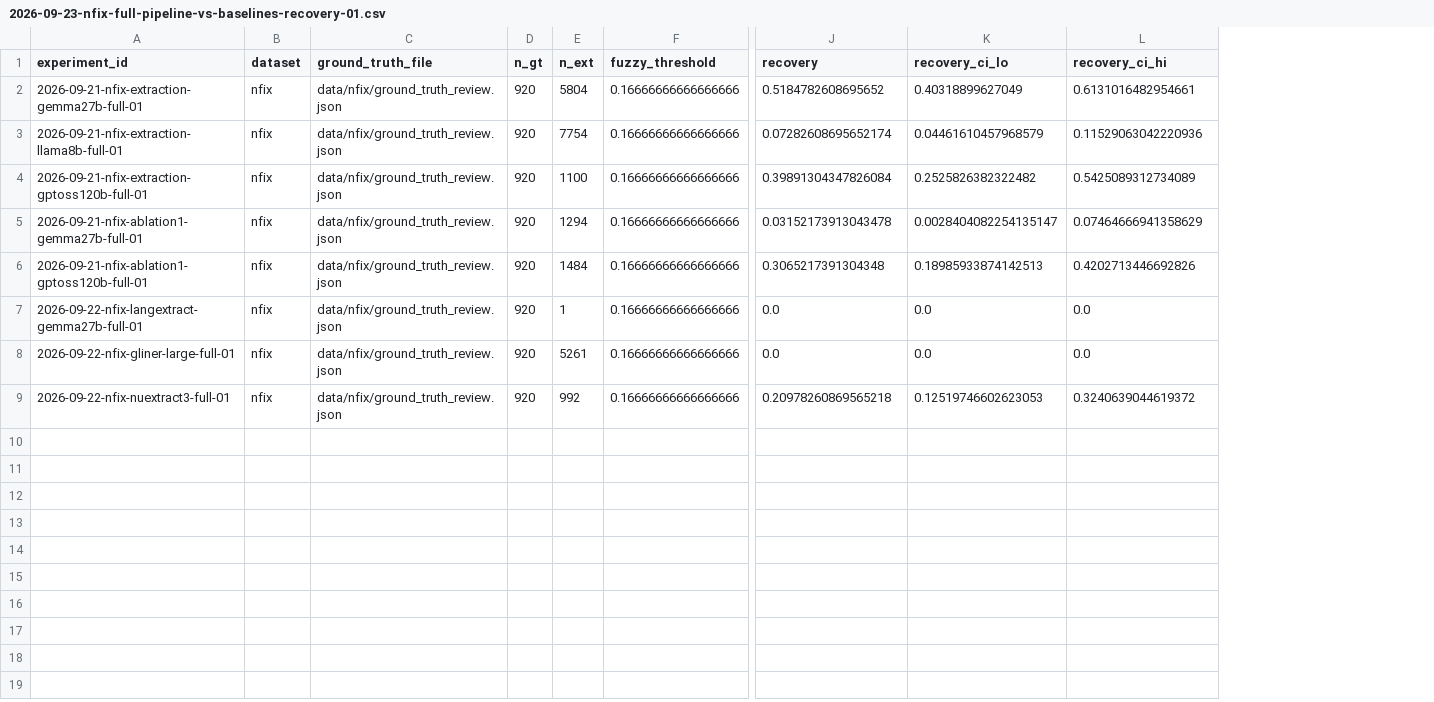
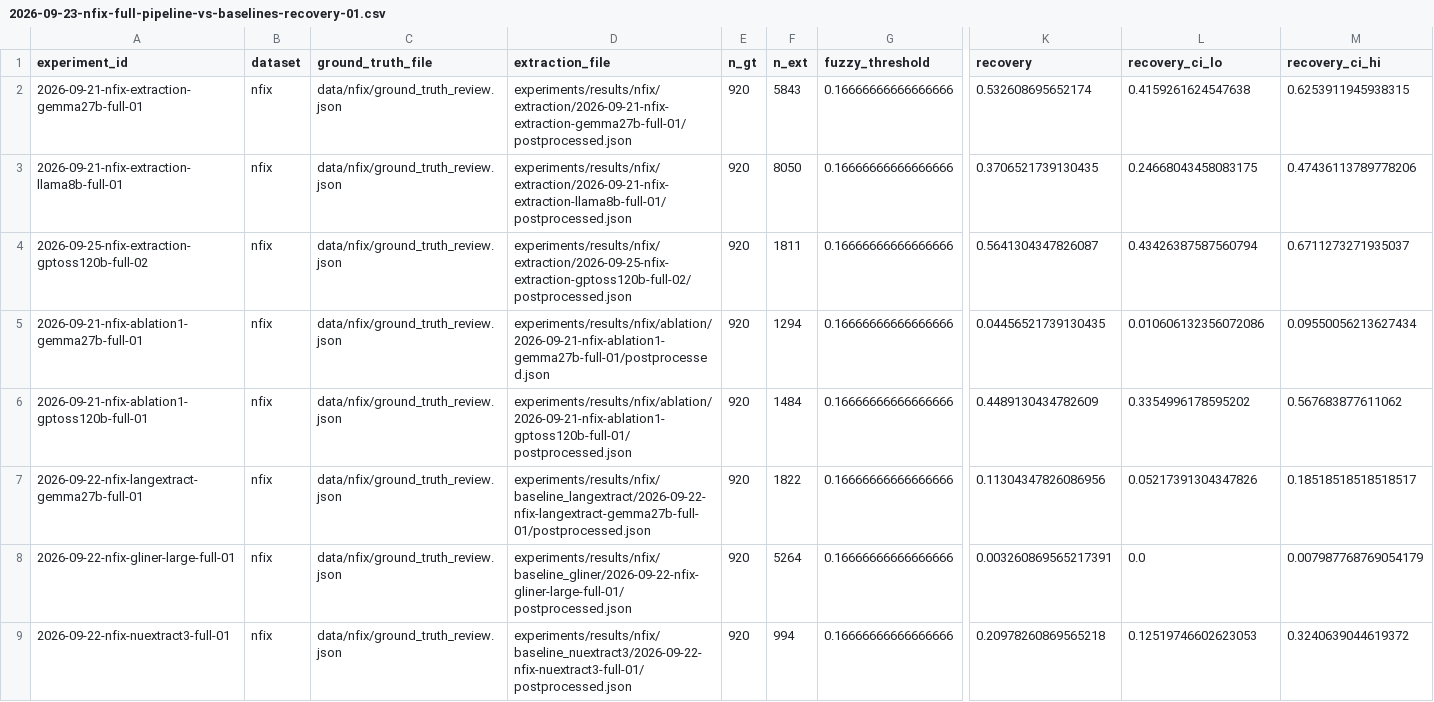
Before and after one commit to kevinqnb/scholarlm, a CSV file: analysis/results/2026-09-23-nfix-full-pipeline-vs-baselines-recovery-01.csv, drawn as a sheet; only a part is shown, gaps mark what is left out; addresses are those after the commit; the diff names each change by its address in the sheet, - before the commit and + after, or states it on an @@ line.

```diff
--- a/analysis/results/2026-09-23-nfix-full-pipeline-vs-baselines-recovery-01.csv
+++ b/analysis/results/2026-09-23-nfix-full-pipeline-vs-baselines-recovery-01.csv
+column D (extraction_file), rows 2-9: experiments/results/nfix/extraction/2026-09-21-nfix-extraction-gemma27b-full-01/postprocessed.json | experiments/results/nfix/extraction/2026-09-21-nfix-extraction-llama8b-full-01/postprocessed.json | experiments/results/nfix/extraction/2026-09-25-nfix-extraction-gptoss120b-full-02/postprocessed.json | experiments/results/nfix/ablation/2026-09-21-nfix-ablation1-gemma27b-full-01/postprocessed.json | experiments/results/nfix/ablation/2026-09-21-nfix-ablation1-gptoss120b-full-01/postprocessed.json | experiments/results/nfix/baseline_langextract/2026-09-22-nfix-langextract-gemma27b-full-01/postprocessed.json | experiments/results/nfix/baseline_gliner/2026-09-22-nfix-gliner-large-full-01/postprocessed.json | experiments/results/nfix/baseline_nuextract3/2026-09-22-nfix-nuextract3-full-01/postprocessed.json
-F2 (n_ext): 5804
+F2 (n_ext): 5843
-K2 (recovery): 0.5184782608695652
+K2 (recovery): 0.532608695652174
-L2 (recovery_ci_lo): 0.40318899627049
+L2 (recovery_ci_lo): 0.4159261624547638
-M2 (recovery_ci_hi): 0.6131016482954661
+M2 (recovery_ci_hi): 0.6253911945938315
-F3 (n_ext): 7754
+F3 (n_ext): 8050
-K3 (recovery): 0.07282608695652174
+K3 (recovery): 0.3706521739130435
-L3 (recovery_ci_lo): 0.04461610457968579
+L3 (recovery_ci_lo): 0.24668043458083175
-M3 (recovery_ci_hi): 0.11529063042220936
+M3 (recovery_ci_hi): 0.47436113789778206
-A4 (experiment_id): 2026-09-21-nfix-extraction-gptoss120b-full-01
+A4 (experiment_id): 2026-09-25-nfix-extraction-gptoss120b-full-02
-F4 (n_ext): 1100
+F4 (n_ext): 1811
-K4 (recovery): 0.39891304347826084
+K4 (recovery): 0.5641304347826087
-L4 (recovery_ci_lo): 0.2525826382322482
+L4 (recovery_ci_lo): 0.43426387587560794
-M4 (recovery_ci_hi): 0.5425089312734089
+M4 (recovery_ci_hi): 0.6711273271935037
-K5 (recovery): 0.03152173913043478
+K5 (recovery): 0.04456521739130435
-L5 (recovery_ci_lo): 0.0028404082254135147
+L5 (recovery_ci_lo): 0.010606132356072086
-M5 (recovery_ci_hi): 0.07464666941358629
+M5 (recovery_ci_hi): 0.09550056213627434
-K6 (recovery): 0.3065217391304348
+K6 (recovery): 0.4489130434782609
-L6 (recovery_ci_lo): 0.18985933874142513
+L6 (recovery_ci_lo): 0.3354996178595202
-M6 (recovery_ci_hi): 0.4202713446692826
+M6 (recovery_ci_hi): 0.567683877611062
-F7 (n_ext): 1
+F7 (n_ext): 1822
-K7 (recovery): 0.0
+K7 (recovery): 0.11304347826086956
-L7 (recovery_ci_lo): 0.0
+L7 (recovery_ci_lo): 0.05217391304347826
-M7 (recovery_ci_hi): 0.0
+M7 (recovery_ci_hi): 0.18518518518518517
-F8 (n_ext): 5261
+F8 (n_ext): 5264
-K8 (recovery): 0.0
+K8 (recovery): 0.003260869565217391
-M8 (recovery_ci_hi): 0.0
+M8 (recovery_ci_hi): 0.007987768769054179
-F9 (n_ext): 992
+F9 (n_ext): 994
```
Also changed, not shown: analysis/results/2026-09-23-pond-full-pipeline-vs-baselines-recovery-01.csv, analysis/results/2026-09-23-supermat-full-pipeline-vs-baselines-recovery-01.csv, 11 other files.
